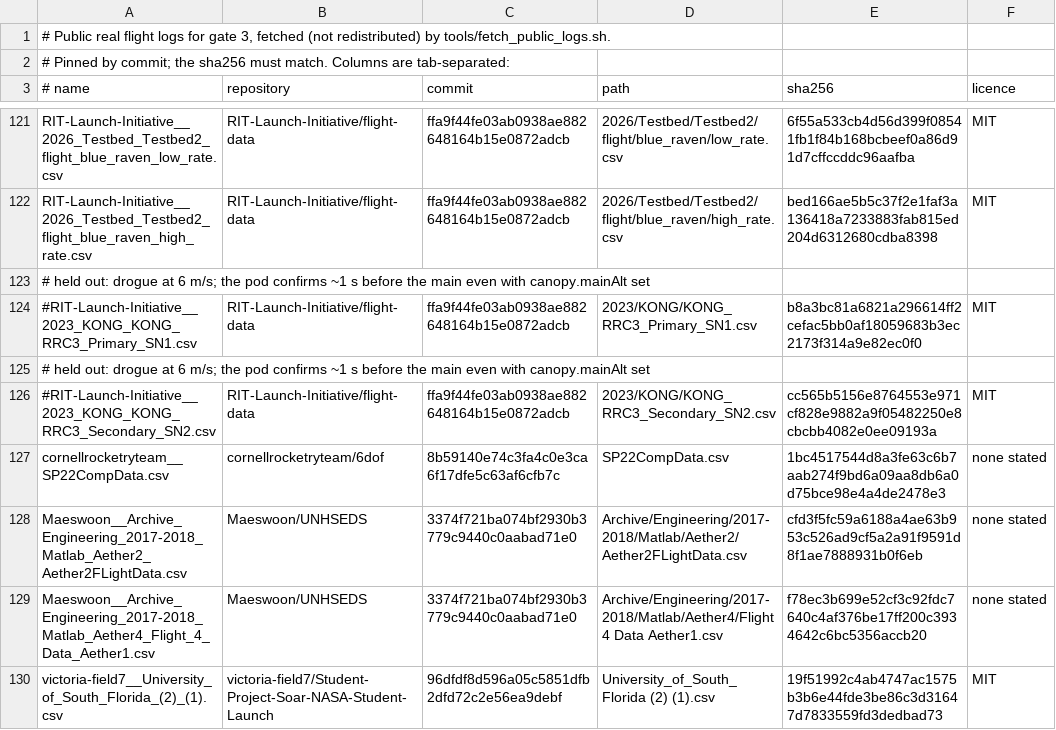
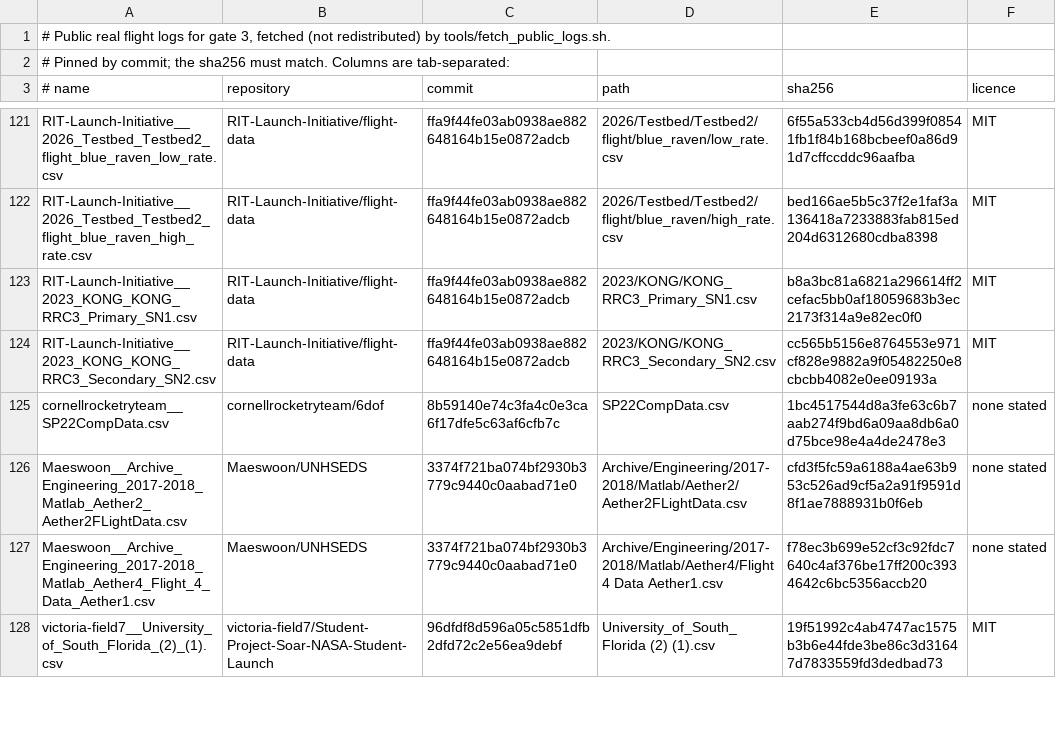
Before and after one commit to hkd987/guided-recovery, a TSV file: logs/public/manifest.tsv, drawn as a sheet; only a part is shown, gaps mark what is left out.

```diff
--- a/logs/public/manifest.tsv
+++ b/logs/public/manifest.tsv
@@ -122,6 +122,4 @@ RIT-Launch-Initiative__2026_Testbed_Testbed2_flight_blue_raven_low_rate.csv	RIT-
 RIT-Launch-Initiative__2026_Testbed_Testbed2_flight_blue_raven_high_rate.csv	RIT-Launch-Initiative/flight-data	ffa9f44fe03ab0938ae882648164b15e0872adcb	2026/Testbed/Testbed2/flight/blue_raven/high_rate.csv	bed166ae5b5c37f2e1faf3a136418a7233883fab815ed204d6312680cdba8398	MIT
-# held out: drogue at 6 m/s; the pod confirms ~1 s before the main even with canopy.mainAlt set
-#RIT-Launch-Initiative__2023_KONG_KONG_RRC3_Primary_SN1.csv	RIT-Launch-Initiative/flight-data	ffa9f44fe03ab0938ae882648164b15e0872adcb	2023/KONG/KONG_RRC3_Primary_SN1.csv	b8a3bc81a6821a296614ff2cefac5bb0af18059683b3ec2173f314a9e82ec0f0	MIT
-# held out: drogue at 6 m/s; the pod confirms ~1 s before the main even with canopy.mainAlt set
-#RIT-Launch-Initiative__2023_KONG_KONG_RRC3_Secondary_SN2.csv	RIT-Launch-Initiative/flight-data	ffa9f44fe03ab0938ae882648164b15e0872adcb	2023/KONG/KONG_RRC3_Secondary_SN2.csv	cc565b5156e8764553e971cf828e9882a9f05482250e8cbcbb4082e0ee09193a	MIT
+RIT-Launch-Initiative__2023_KONG_KONG_RRC3_Primary_SN1.csv	RIT-Launch-Initiative/flight-data	ffa9f44fe03ab0938ae882648164b15e0872adcb	2023/KONG/KONG_RRC3_Primary_SN1.csv	b8a3bc81a6821a296614ff2cefac5bb0af18059683b3ec2173f314a9e82ec0f0	MIT
+RIT-Launch-Initiative__2023_KONG_KONG_RRC3_Secondary_SN2.csv	RIT-Launch-Initiative/flight-data	ffa9f44fe03ab0938ae882648164b15e0872adcb	2023/KONG/KONG_RRC3_Secondary_SN2.csv	cc565b5156e8764553e971cf828e9882a9f05482250e8cbcbb4082e0ee09193a	MIT
 cornellrocketryteam__SP22CompData.csv	cornellrocketryteam/6dof	8b59140e74c3fa4c0e3ca6f17dfe5c63af6cfb7c	SP22CompData.csv	1bc4517544d8a3fe63c6b7aab274f9bd6a09aa8db6a0d75bce98e4a4de2478e3	none stated
```
Also changed, not shown: 7 other files.
